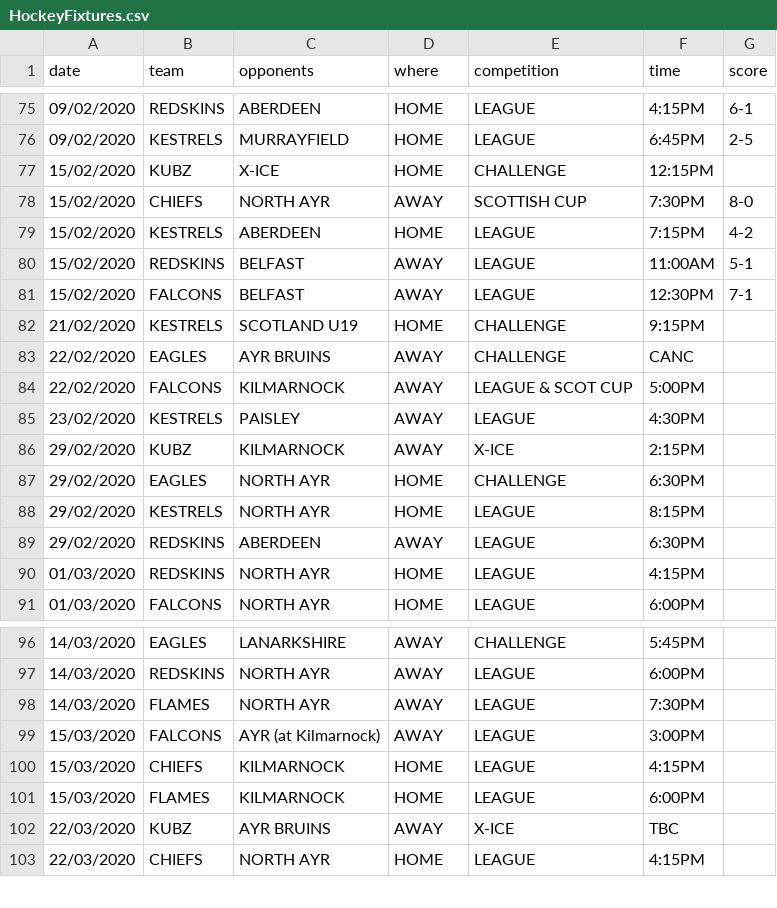
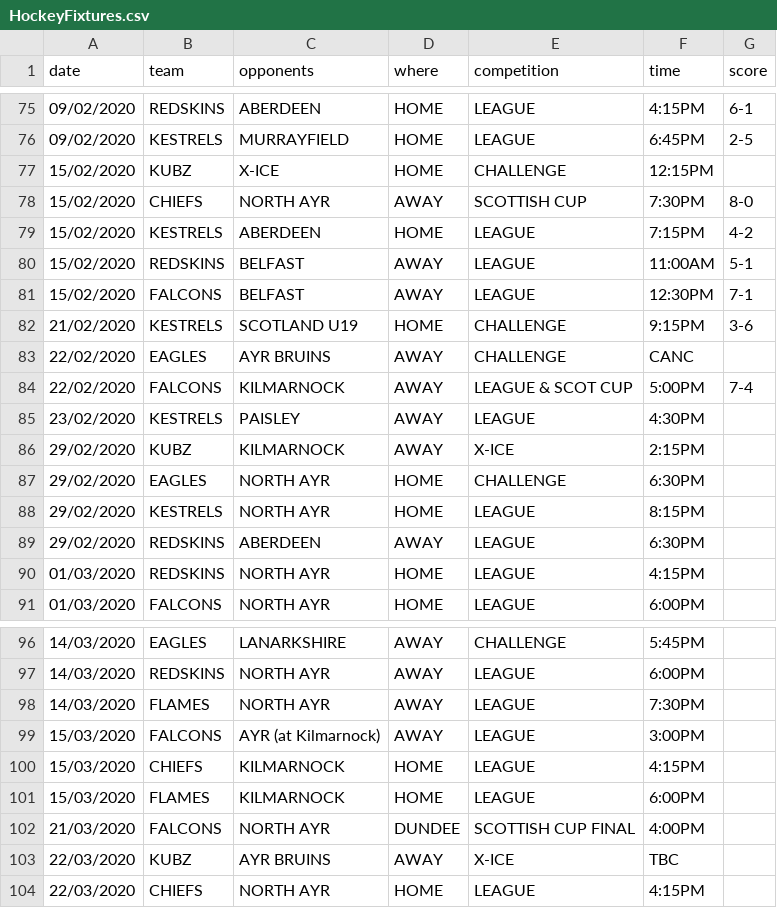
Before and after one commit to neilkeddie/Kirkcaldy-Ice-Hockey-Club, a CSV file: public/data/HockeyFixtures.csv, drawn as a sheet; only a part is shown, gaps mark what is left out.

```diff
--- a/public/data/HockeyFixtures.csv
+++ b/public/data/HockeyFixtures.csv
@@ -81,5 +81,5 @@
 "15/02/2020","FALCONS","BELFAST","AWAY","LEAGUE","12:30PM","7-1"
-"21/02/2020","KESTRELS","SCOTLAND U19","HOME","CHALLENGE","9:15PM",""
+"21/02/2020","KESTRELS","SCOTLAND U19","HOME","CHALLENGE","9:15PM","3-6"
 "22/02/2020","EAGLES","AYR BRUINS","AWAY","CHALLENGE","CANC",""
-"22/02/2020","FALCONS","KILMARNOCK","AWAY","LEAGUE & SCOT CUP","5:00PM",""
+"22/02/2020","FALCONS","KILMARNOCK","AWAY","LEAGUE & SCOT CUP","5:00PM","7-4"
 "23/02/2020","KESTRELS","PAISLEY","AWAY","LEAGUE","4:30PM",""
@@ -101,2 +101,3 @@
 "15/03/2020","FLAMES","KILMARNOCK","HOME","LEAGUE","6:00PM",""
+"21/03/2020","FALCONS","NORTH AYR","DUNDEE","SCOTTISH CUP FINAL","4:00PM",""
 "22/03/2020","KUBZ","AYR BRUINS","AWAY","X-ICE","TBC",
```
Also changed, not shown: 1 other file.
